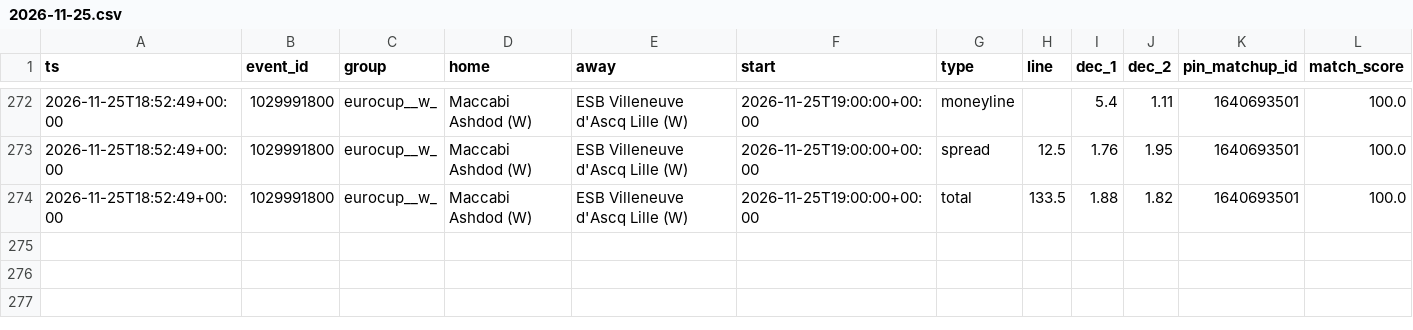
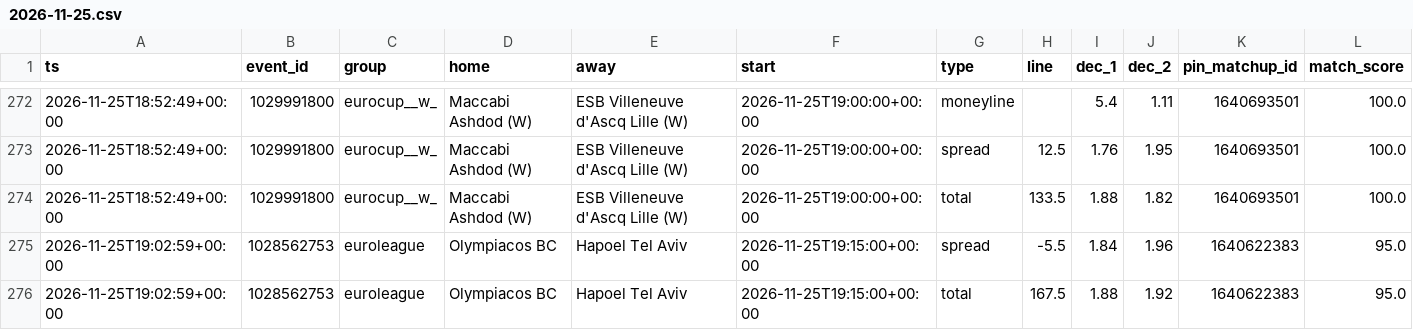
Before and after one commit to dataztrul/hoopsedge-odds, a CSV file: data/kambi/2026-11-25.csv, drawn as a sheet; only a part is shown, gaps mark what is left out; the diff names each change by its address in the sheet, - before the commit and + after, or states it on an @@ line.

```diff
--- a/data/kambi/2026-11-25.csv
+++ b/data/kambi/2026-11-25.csv
+row 275: 2026-11-25T19:02:59+00:00 | 1028562753 | euroleague | Olympiacos BC | Hapoel Tel Aviv | 2026-11-25T19:15:00+00:00 | spread | -5.5 | 1.84 | 1.96 | 1640622383 | 95.0
+row 276: 2026-11-25T19:02:59+00:00 | 1028562753 | euroleague | Olympiacos BC | Hapoel Tel Aviv | 2026-11-25T19:15:00+00:00 | total | 167.5 | 1.88 | 1.92 | 1640622383 | 95.0
```
Also changed, not shown: data/matchups.csv, 2 other files.
